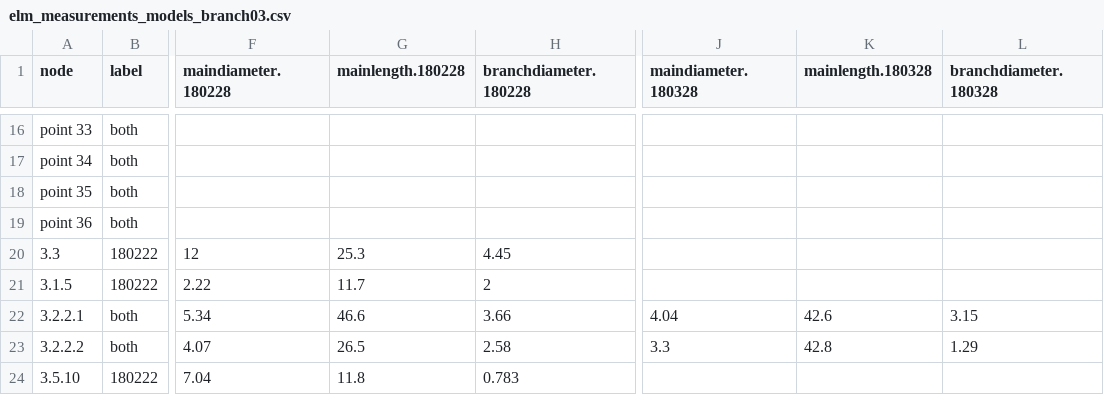
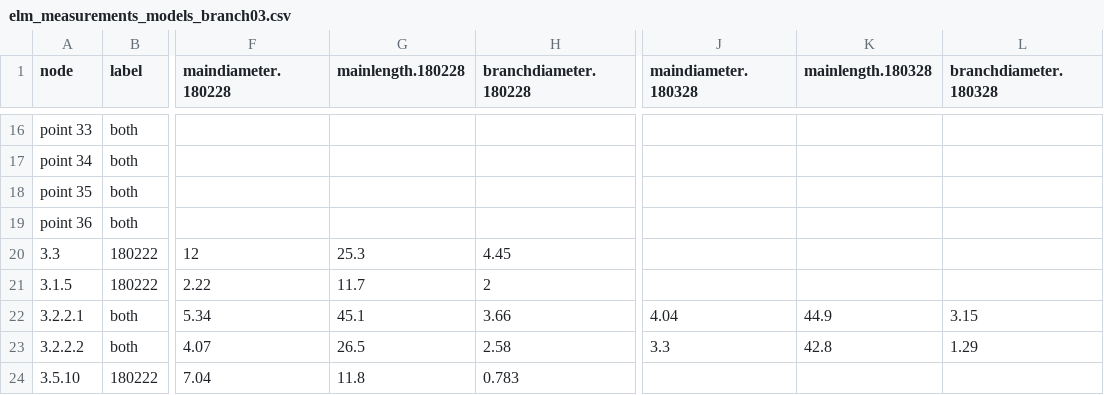
Before and after one commit to lanescher/tree-model-groundtruth-2018, a CSV file: DATA/INPUT/elm_measurements_models_branch03.csv, drawn as a sheet; only a part is shown, gaps mark what is left out; the diff names each change by its address in the sheet, - before the commit and + after, or states it on an @@ line.

```diff
--- a/DATA/INPUT/elm_measurements_models_branch03.csv
+++ b/DATA/INPUT/elm_measurements_models_branch03.csv
-G22 (mainlength.180228): 46.6
+G22 (mainlength.180228): 45.1
-K22 (mainlength.180328): 42.6
+K22 (mainlength.180328): 44.9
```
Also changed, not shown: DATA/INPUT/walnut2_measurements_models_branch03.csv, DATA/INPUT/walnut2_measurements_models_branch04.csv, 1 other file.
